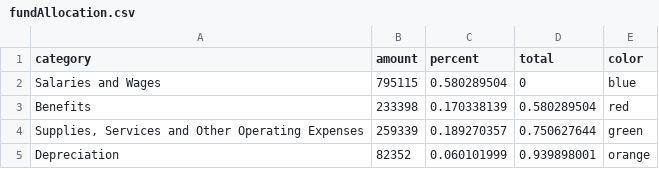
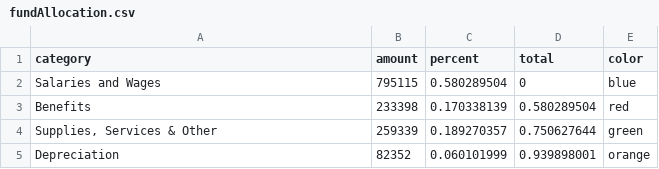
Before and after one commit to gcdean38/maneater, a CSV file: fundAllocation.csv, drawn as a sheet.

```diff
--- a/fundAllocation.csv
+++ b/fundAllocation.csv
@@ -3,3 +3,3 @@ Salaries and Wages,795115,0.580289504,0,blue
 Benefits,233398,0.170338139,0.580289504,red
-"Supplies, Services and Other Operating Expenses",259339,0.189270357,0.750627644,green
+"Supplies, Services & Other",259339,0.189270357,0.750627644,green
 Depreciation,82352,0.060101999,0.939898001,orange
```
Also changed, not shown: 1 other file.
